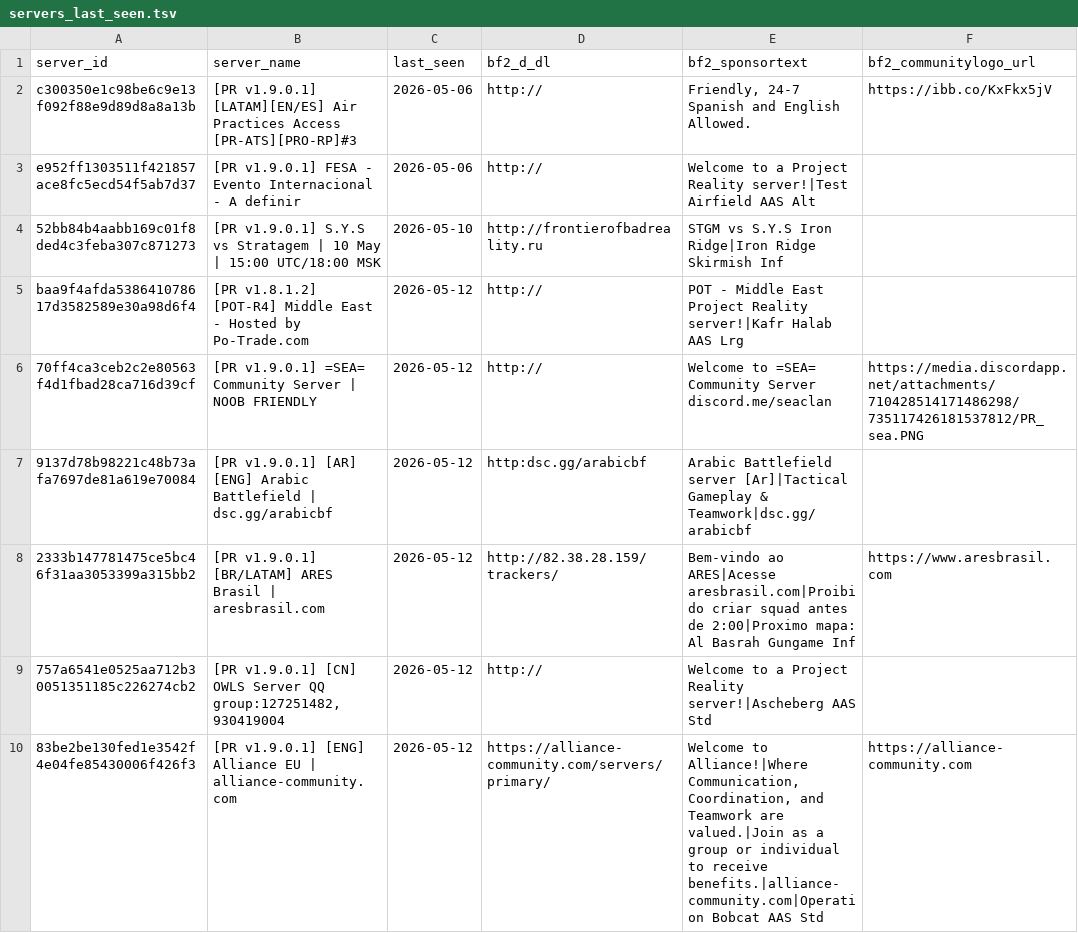
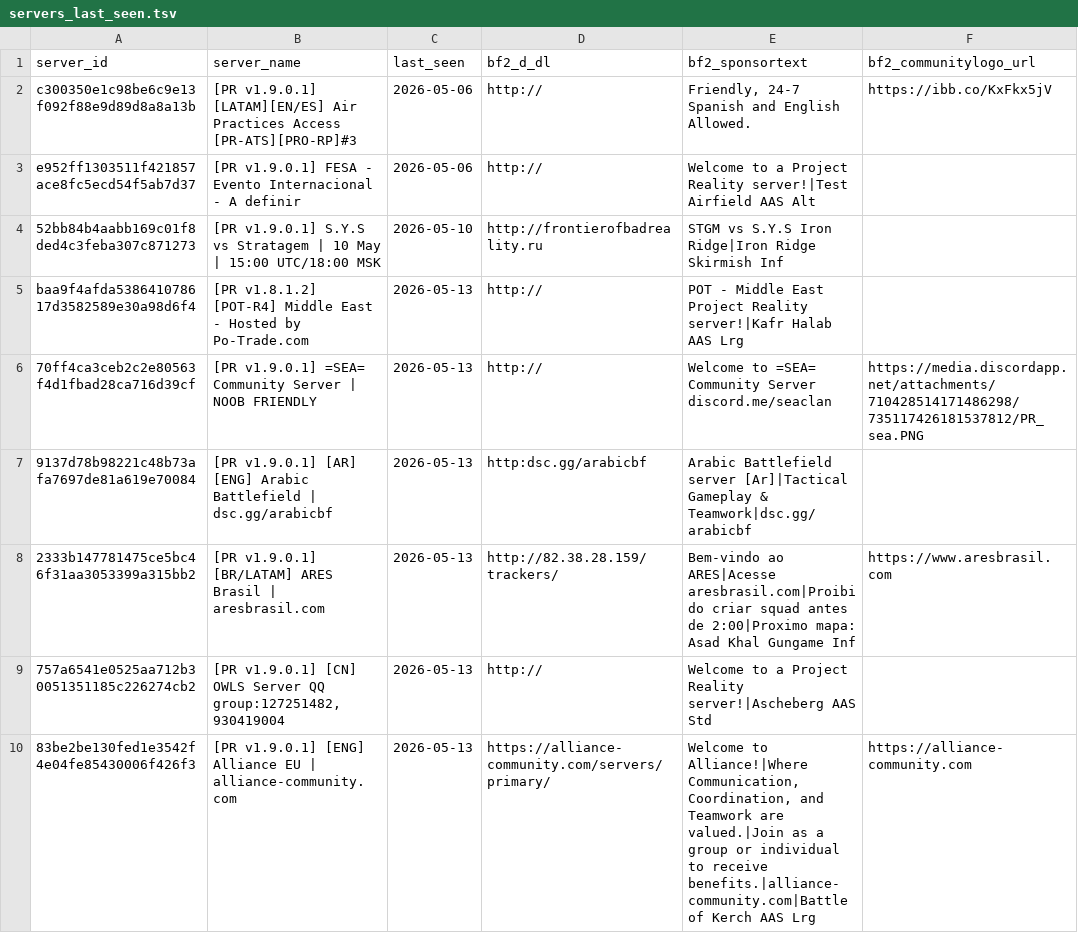
Before and after one commit to SucharMistrz/PRServerTracker, a TSV file: data/servers_last_seen.tsv, drawn as a sheet; only a part is shown; the diff covers the shown part only.

```diff
--- a/data/servers_last_seen.tsv
+++ b/data/servers_last_seen.tsv
@@ -4,7 +4,7 @@ e952ff1303511f421857ace8fc5ecd54f5ab7d37	[PR v1.9.0.1] FESA - Evento Internacion
 52bb84b4aabb169c01f8ded4c3feba307c871273	[PR v1.9.0.1] S.Y.S vs Stratagem | 10 May | 15:00 UTC/18:00 MSK	2026-05-10	http://frontierofbadreality.ru	STGM vs S.Y.S Iron Ridge|Iron Ridge Skirmish Inf	
-baa9f4afda538641078617d3582589e30a98d6f4	[PR v1.8.1.2] [POT-R4] Middle East - Hosted by Po-Trade.com	2026-05-12	http://	POT - Middle East Project Reality server!|Kafr Halab AAS Lrg	
-70ff4ca3ceb2c2e80563f4d1fbad28ca716d39cf	[PR v1.9.0.1] =SEA= Community Server | NOOB FRIENDLY	2026-05-12	http://	Welcome to =SEA= Community Server discord.me/seaclan	https://media.discordapp.net/attachments/710428514171486298/735117426181537812/PR_sea.PNG
-9137d78b98221c48b73afa7697de81a619e70084	[PR v1.9.0.1] [AR] [ENG] Arabic Battlefield | dsc.gg/arabicbf	2026-05-12	http:dsc.gg/arabicbf	Arabic Battlefield server [Ar]|Tactical Gameplay & Teamwork|dsc.gg/arabicbf	
-2333b147781475ce5bc46f31aa3053399a315bb2	[PR v1.9.0.1] [BR/LATAM] ARES Brasil | aresbrasil.com	2026-05-12	http://82.38.28.159/trackers/	Bem-vindo ao ARES|Acesse aresbrasil.com|Proibido criar squad antes de 2:00|Proximo mapa: Al Basrah Gungame Inf	https://www.aresbrasil.com
-757a6541e0525aa712b30051351185c226274cb2	[PR v1.9.0.1] [CN] OWLS Server QQ group:127251482,930419004	2026-05-12	http://	Welcome to a Project Reality server!|Ascheberg AAS Std	
-83be2be130fed1e3542f4e04fe85430006f426f3	[PR v1.9.0.1] [ENG] Alliance EU | alliance-community.com	2026-05-12	https://alliance-community.com/servers/primary/	Welcome to Alliance!|Where Communication, Coordination, and Teamwork are valued.|Join as a group or individual to receive benefits.|alliance-community.com|Operation Bobcat AAS Std	https://alliance-community.com
+baa9f4afda538641078617d3582589e30a98d6f4	[PR v1.8.1.2] [POT-R4] Middle East - Hosted by Po-Trade.com	2026-05-13	http://	POT - Middle East Project Reality server!|Kafr Halab AAS Lrg	
+70ff4ca3ceb2c2e80563f4d1fbad28ca716d39cf	[PR v1.9.0.1] =SEA= Community Server | NOOB FRIENDLY	2026-05-13	http://	Welcome to =SEA= Community Server discord.me/seaclan	https://media.discordapp.net/attachments/710428514171486298/735117426181537812/PR_sea.PNG
+9137d78b98221c48b73afa7697de81a619e70084	[PR v1.9.0.1] [AR] [ENG] Arabic Battlefield | dsc.gg/arabicbf	2026-05-13	http:dsc.gg/arabicbf	Arabic Battlefield server [Ar]|Tactical Gameplay & Teamwork|dsc.gg/arabicbf	
+2333b147781475ce5bc46f31aa3053399a315bb2	[PR v1.9.0.1] [BR/LATAM] ARES Brasil | aresbrasil.com	2026-05-13	http://82.38.28.159/trackers/	Bem-vindo ao ARES|Acesse aresbrasil.com|Proibido criar squad antes de 2:00|Proximo mapa: Asad Khal Gungame Inf	https://www.aresbrasil.com
+757a6541e0525aa712b30051351185c226274cb2	[PR v1.9.0.1] [CN] OWLS Server QQ group:127251482,930419004	2026-05-13	http://	Welcome to a Project Reality server!|Ascheberg AAS Std	
+83be2be130fed1e3542f4e04fe85430006f426f3	[PR v1.9.0.1] [ENG] Alliance EU | alliance-community.com	2026-05-13	https://alliance-community.com/servers/primary/	Welcome to Alliance!|Where Communication, Coordination, and Teamwork are valued.|Join as a group or individual to receive benefits.|alliance-community.com|Battle of Kerch AAS Lrg	https://alliance-community.com
```
Also changed, not shown: 25 edited cells elsewhere in this file.
